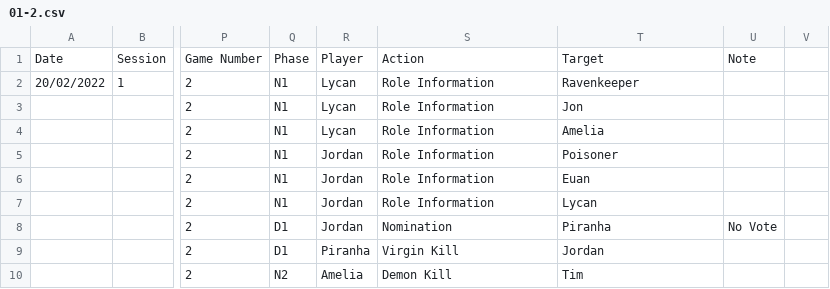
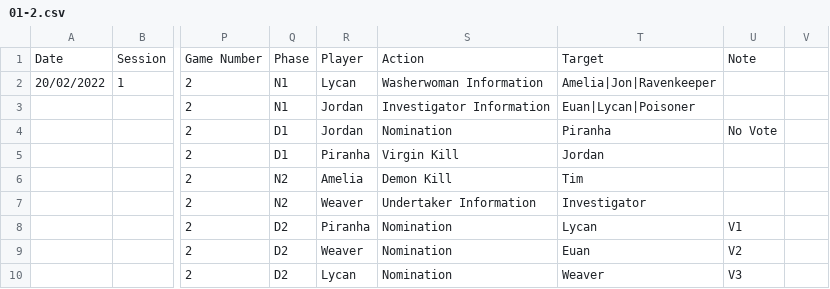
Before and after one commit to SDoehren/AFBOTC, a CSV file: Approved Games/01-2.csv, drawn as a sheet; only a part is shown, gaps mark what is left out; the diff covers the shown part only; the diff names each change by its address in the sheet, - before the commit and + after, or states it on an @@ line.

```diff
--- a/Approved Games/01-2.csv
+++ b/Approved Games/01-2.csv
-S2: Role Information
+S2: Washerwoman Information
-T2: Ravenkeeper
+T2: Amelia|Jon|Ravenkeeper
-R3:R4: Lycan
+R3:R4: Jordan
-S3: Role Information
+S3: Investigator Information
-T3: Jon
+T3: Euan|Lycan|Poisoner
-Q4:Q5: N1
+Q4:Q5: D1
-S4: Role Information
+S4: Nomination
-T4: Amelia
+T4: Piranha
-U4: (empty)
+U4: No Vote
-R5: Jordan
+R5: Piranha
-S5: Role Information
+S5: Virgin Kill
-T5: Poisoner
+T5: Jordan
-Q6:Q7: N1
+Q6:Q7: N2
-R6: Jordan
+R6: Amelia
-S6: Role Information
+S6: Demon Kill
-T6: Euan
+T6: Tim
-R7: Jordan
+R7: Weaver
-S7: Role Information
+S7: Undertaker Information
-T7: Lycan
+T7: Investigator
-Q8:Q9: D1
+Q8:Q9: D2
-R8: Jordan
+R8: Piranha
-T8: Piranha
+T8: Lycan
-U8: No Vote
+U8: V1
-R9: Piranha
+R9: Weaver
-S9: Virgin Kill
+S9: Nomination
-T9: Jordan
+T9: Euan
-U9: (empty)
+U9: V2
-Q10: N2
+Q10: D2
-R10: Amelia
+R10: Lycan
-S10: Demon Kill
+S10: Nomination
-T10: Tim
+T10: Weaver
-U10: (empty)
+U10: V3
```
Also changed, not shown: 5 added rows, 5 removed rows and 31 edited cells elsewhere in this file, Approved Games/01-1.csv, Approved Games/07-4.csv, 7 other files.
